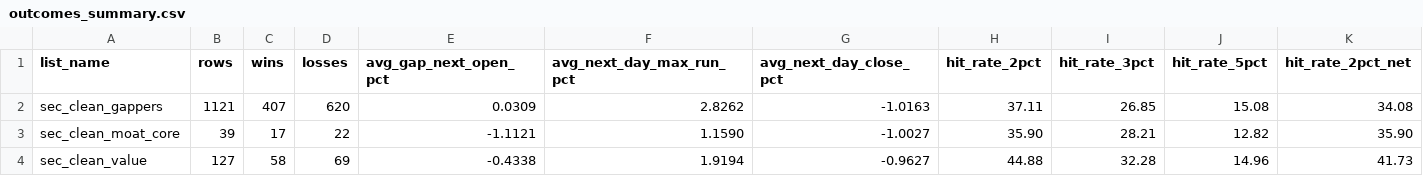
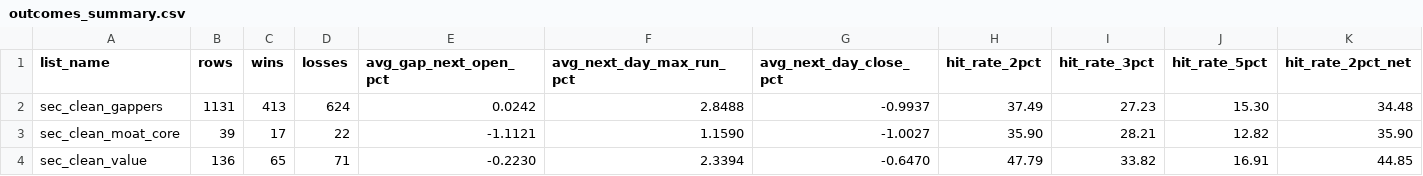
Before and after one commit to catalystedgepro-wq/sec-catalyst-data, a CSV file: data/outcomes_summary.csv, drawn as a sheet; only a part is shown; the diff covers the shown part only; the diff names each change by its address in the sheet, - before the commit and + after, or states it on an @@ line.

```diff
--- a/data/outcomes_summary.csv
+++ b/data/outcomes_summary.csv
-B2 (rows): 1121
+B2 (rows): 1131
-C2 (wins): 407
+C2 (wins): 413
-D2 (losses): 620
+D2 (losses): 624
-E2 (avg_gap_next_open_pct): 0.0309
+E2 (avg_gap_next_open_pct): 0.0242
-F2 (avg_next_day_max_run_pct): 2.8262
+F2 (avg_next_day_max_run_pct): 2.8488
-G2 (avg_next_day_close_pct): -1.0163
+G2 (avg_next_day_close_pct): -0.9937
-H2 (hit_rate_2pct): 37.11
+H2 (hit_rate_2pct): 37.49
-I2 (hit_rate_3pct): 26.85
+I2 (hit_rate_3pct): 27.23
-J2 (hit_rate_5pct): 15.08
+J2 (hit_rate_5pct): 15.30
-K2 (hit_rate_2pct_net): 34.08
+K2 (hit_rate_2pct_net): 34.48
-B4 (rows): 127
+B4 (rows): 136
-C4 (wins): 58
+C4 (wins): 65
-D4 (losses): 69
+D4 (losses): 71
-E4 (avg_gap_next_open_pct): -0.4338
+E4 (avg_gap_next_open_pct): -0.2230
-F4 (avg_next_day_max_run_pct): 1.9194
+F4 (avg_next_day_max_run_pct): 2.3394
-G4 (avg_next_day_close_pct): -0.9627
+G4 (avg_next_day_close_pct): -0.6470
-H4 (hit_rate_2pct): 44.88
+H4 (hit_rate_2pct): 47.79
-I4 (hit_rate_3pct): 32.28
+I4 (hit_rate_3pct): 33.82
-J4 (hit_rate_5pct): 14.96
+J4 (hit_rate_5pct): 16.91
-K4 (hit_rate_2pct_net): 41.73
+K4 (hit_rate_2pct_net): 44.85
```
Also changed, not shown: 105 edited cells elsewhere in this file, 7 other files.
